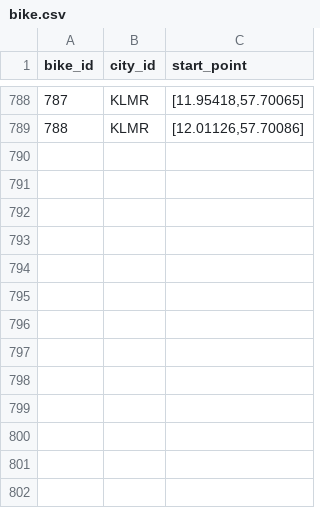
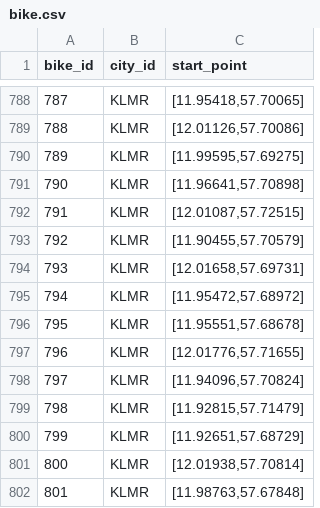
Before and after one commit to emklemkl/TripGenModified, a CSV file: bike-routes/bike.csv, drawn as a sheet; only a part is shown, gaps mark what is left out; the diff names each change by its address in the sheet, - before the commit and + after, or states it on an @@ line.

Commit message:
more routes for GBG with max nr points 20

```diff
--- a/bike-routes/bike.csv
+++ b/bike-routes/bike.csv
+row 790: 789 | KLMR | [11.99595,57.69275]
+row 791: 790 | KLMR | [11.96641,57.70898]
+row 792: 791 | KLMR | [12.01087,57.72515]
+row 793: 792 | KLMR | [11.90455,57.70579]
+row 794: 793 | KLMR | [12.01658,57.69731]
+row 795: 794 | KLMR | [11.95472,57.68972]
+row 796: 795 | KLMR | [11.95551,57.68678]
+row 797: 796 | KLMR | [12.01776,57.71655]
+row 798: 797 | KLMR | [11.94096,57.70824]
+row 799: 798 | KLMR | [11.92815,57.71479]
+row 800: 799 | KLMR | [11.92651,57.68729]
+row 801: 800 | KLMR | [12.01938,57.70814]
+row 802: 801 | KLMR | [11.98763,57.67848]
```
Also changed, not shown: 14 other files.
